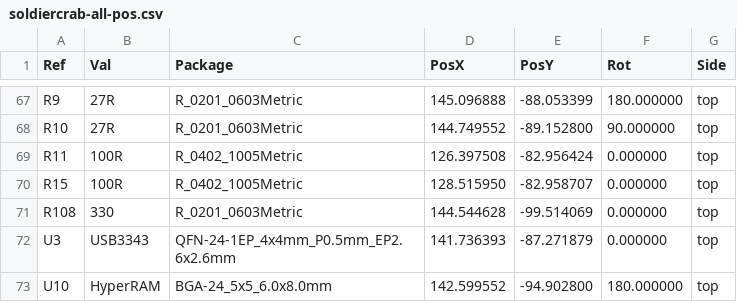
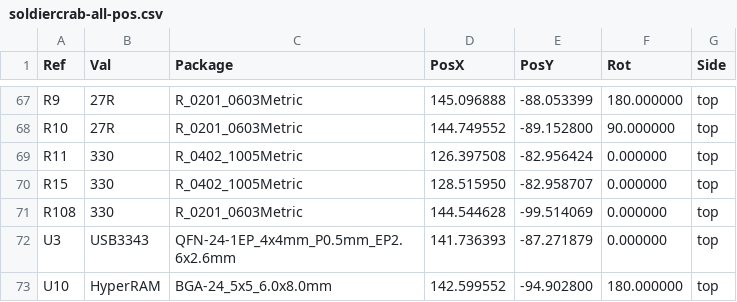
Before and after one commit to apfaudio/soldiercrab, a CSV file: fab/soldiercrab-all-pos.csv, drawn as a sheet; only a part is shown, gaps mark what is left out.

```diff
--- a/fab/soldiercrab-all-pos.csv
+++ b/fab/soldiercrab-all-pos.csv
@@ -68,4 +68,4 @@ Ref,Val,Package,PosX,PosY,Rot,Side
 "R10","27R","R_0201_0603Metric",144.749552,-89.152800,90.000000,top
-"R11","100R","R_0402_1005Metric",126.397508,-82.956424,0.000000,top
-"R15","100R","R_0402_1005Metric",128.515950,-82.958707,0.000000,top
+"R11","330","R_0402_1005Metric",126.397508,-82.956424,0.000000,top
+"R15","330","R_0402_1005Metric",128.515950,-82.958707,0.000000,top
 "R108","330","R_0201_0603Metric",144.544628,-99.514069,0.000000,top
```
Also changed, not shown: fab/soldiercrab_bom_jlc.csv, fab/soldiercrab_cpl_jlc.csv, 2 other files.
